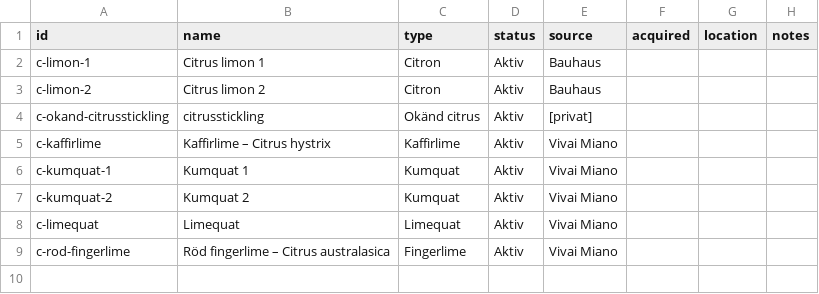
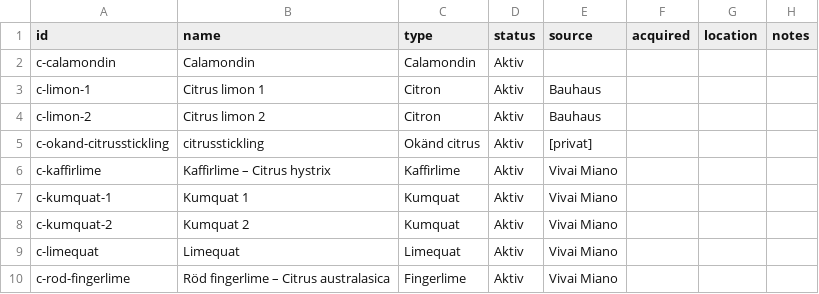
Before and after one commit to huasdy/mina-vaxter, a CSV file: data/citrus.csv, drawn as a sheet.

Commit message:
Add citrus photos

```diff
--- a/data/citrus.csv
+++ b/data/citrus.csv
@@ -1,2 +1,3 @@
 id,name,type,status,source,acquired,location,notes
+c-calamondin,Calamondin,Calamondin,Aktiv,,,,
 c-limon-1,Citrus limon 1,Citron,Aktiv,Bauhaus,,,
```
Also changed, not shown: 13 other files.
